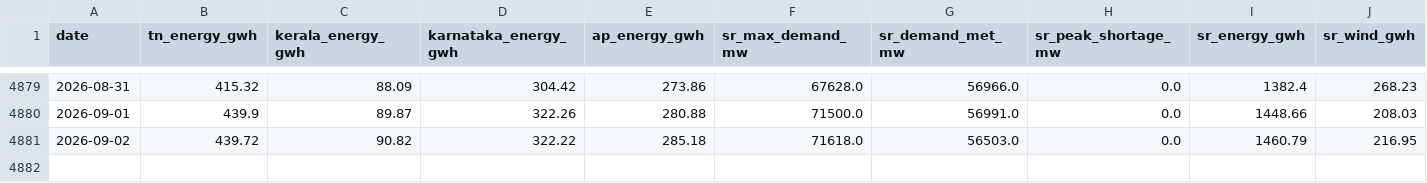
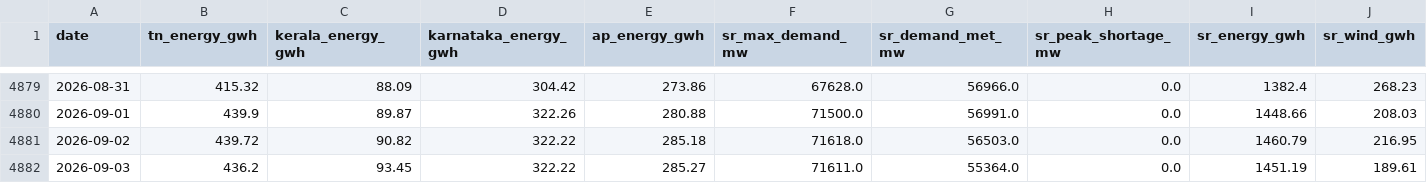
Before and after one commit to gkavin2527/tn-demand, a CSV file: data/demand_daily.csv, drawn as a sheet; only a part is shown, gaps mark what is left out; rows hold the shown columns only; the diff names each change by its address in the sheet, - before the commit and + after, or states it on an @@ line.

```diff
--- a/data/demand_daily.csv
+++ b/data/demand_daily.csv
+row 4882: 2026-09-03 | 436.2 | 93.45 | 322.22 | 285.27 | 71611.0 | 55364.0 | 0.0 | 1451.19 | 189.61
```
Also changed, not shown: data/weather_forecast_log.csv, 2 other files.
